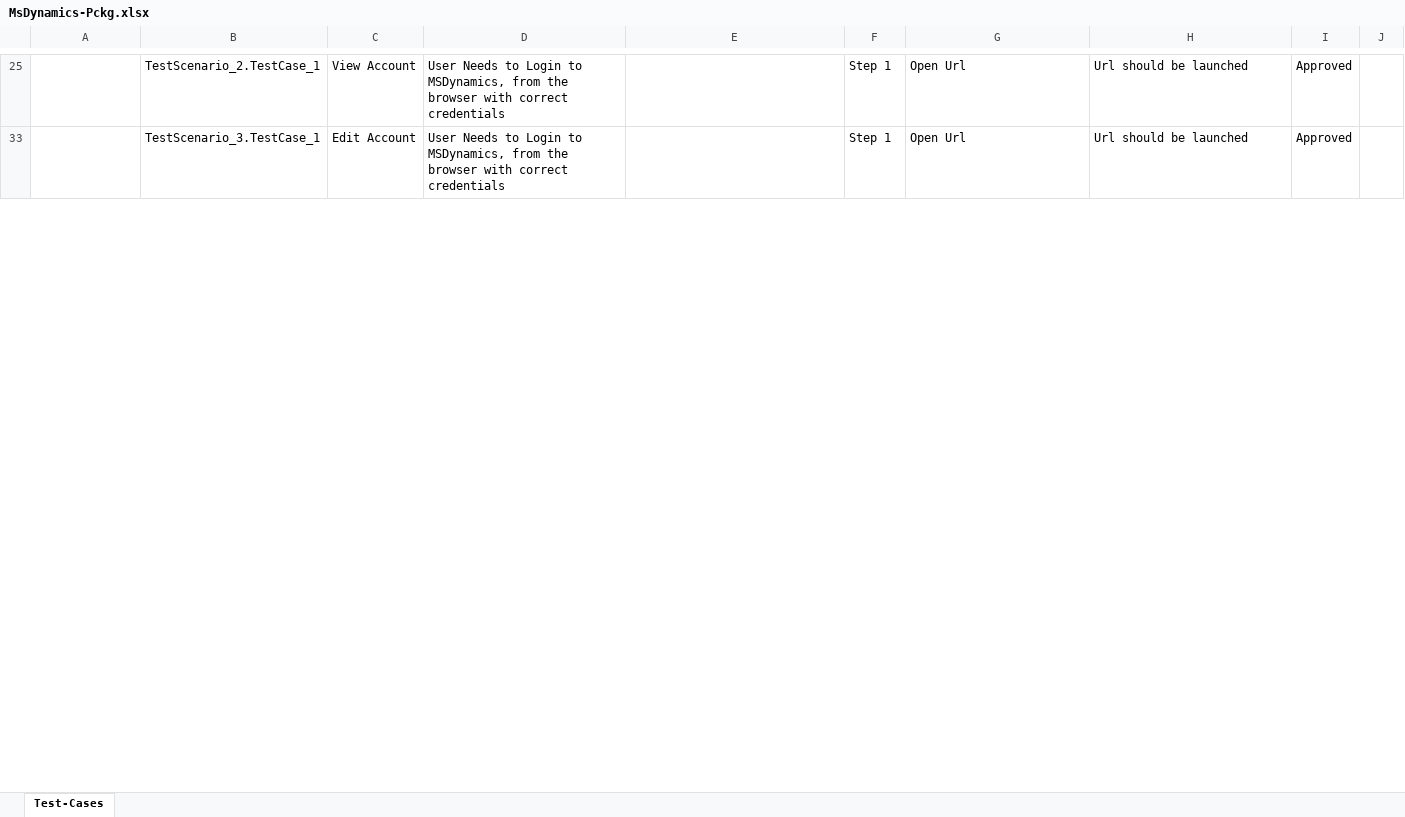
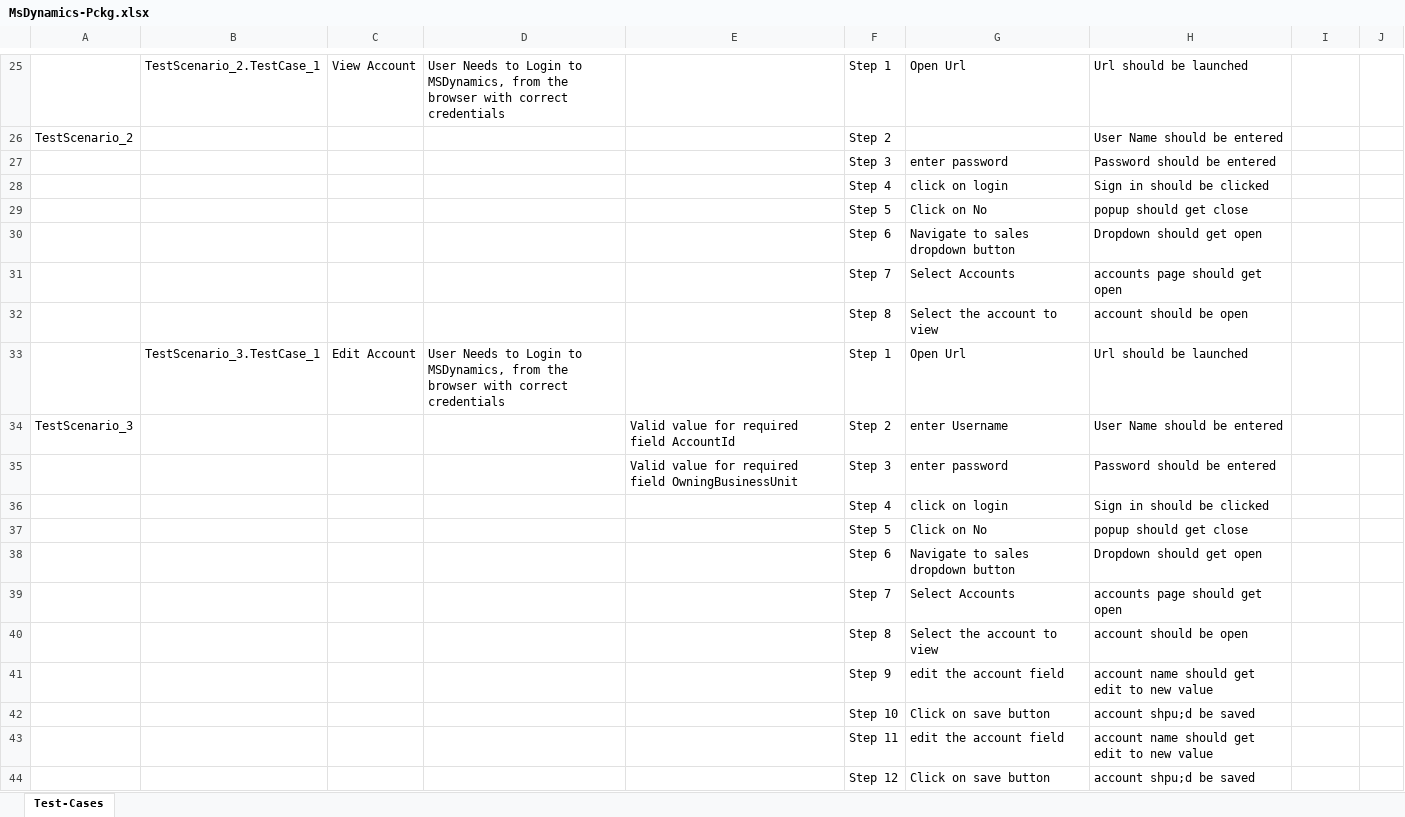
Before and after one commit to ShaikMohamedIrfan/TestDynamics, an Excel workbook: MsDynamics-Pckg.xlsx, sheet Test-Cases, drawn as a sheet; only a part is shown, gaps mark what is left out; values as stored, in another font and other column widths than the file's, no borders; table styles not drawn; the diff covers the shown part only; the diff names each change by its address in the sheet, - before the commit and + after, or states it on an @@ line.

Commit message:
Initial Commit for Verification of Test cases

```diff
--- a/MsDynamics-Pckg.xlsx (sheet Test-Cases)
+++ b/MsDynamics-Pckg.xlsx (sheet Test-Cases)
-I25: Approved
+I25: (empty)
@@ row 26 unhidden: TestScenario_2 |  |  |  |  | Step 2 |  | User Name should be entered @@
@@ row 27 unhidden:  |  |  |  |  | Step 3 | enter password | Password should be entered @@
@@ row 28 unhidden:  |  |  |  |  | Step 4 | click on login | Sign in should be clicked @@
@@ row 29 unhidden:  |  |  |  |  | Step 5 | Click on No | popup should get close @@
@@ row 30 unhidden:  |  |  |  |  | Step 6 | Navigate to sales dropdown button | Dropdown should get open @@
@@ row 31 unhidden:  |  |  |  |  | Step 7 | Select Accounts | accounts page should get open @@
@@ row 32 unhidden:  |  |  |  |  | Step 8 | Select the account to view | account should be open @@
-I33: Approved
+I33: (empty)
@@ row 34 unhidden: TestScenario_3 |  |  |  | Valid value for required field AccountId | Step 2 | enter Username | User Name should be entered @@
@@ row 35 unhidden:  |  |  |  | Valid value for required field OwningBusinessUnit | Step 3 | enter password | Password should be entered @@
@@ row 36 unhidden:  |  |  |  |  | Step 4 | click on login | Sign in should be clicked @@
@@ row 37 unhidden:  |  |  |  |  | Step 5 | Click on No | popup should get close @@
@@ row 38 unhidden:  |  |  |  |  | Step 6 | Navigate to sales dropdown button | Dropdown should get open @@
@@ row 39 unhidden:  |  |  |  |  | Step 7 | Select Accounts | accounts page should get open @@
@@ row 40 unhidden:  |  |  |  |  | Step 8 | Select the account to view | account should be open @@
@@ row 41 unhidden:  |  |  |  |  | Step 9 | edit the account field | account name should get edit to new value @@
@@ row 42 unhidden:  |  |  |  |  | Step 10 | Click on save button | account shpu;d be saved @@
@@ row 43 unhidden:  |  |  |  |  | Step 11 | edit the account field | account name should get edit to new value @@
@@ row 44 unhidden:  |  |  |  |  | Step 12 | Click on save button | account shpu;d be saved @@
```
Also changed, not shown: 36 hidden or unhidden rows and 2 edited cells elsewhere in this sheet.
